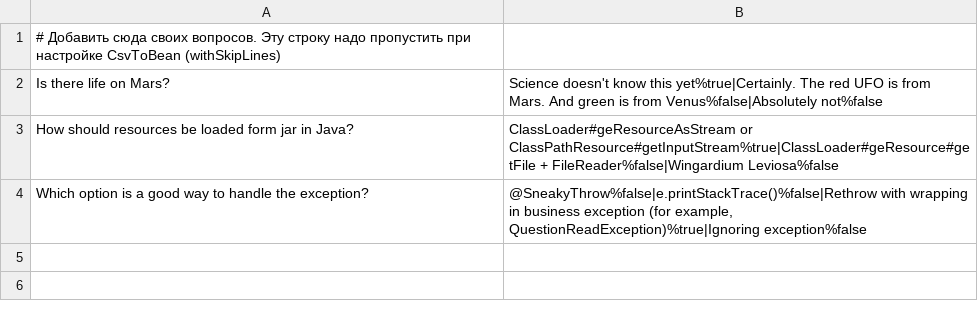
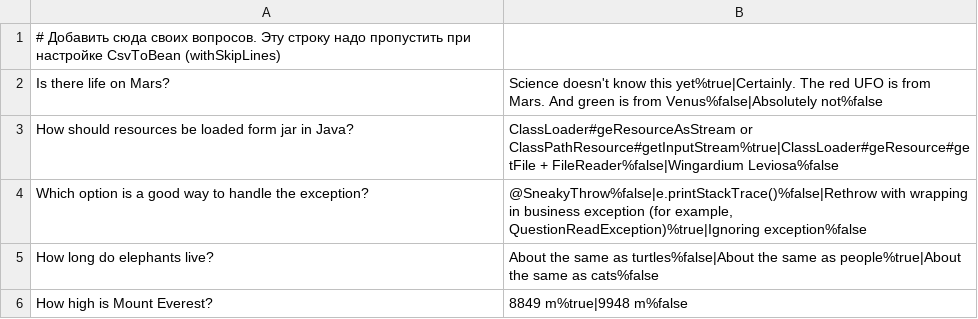
Before and after one commit to viktoriasin/spring-hw, a CSV file: hw01-xml-config/src/main/resources/questions.csv, drawn as a sheet; the diff names each change by its address in the sheet, - before the commit and + after, or states it on an @@ line.

```diff
--- a/hw01-xml-config/src/main/resources/questions.csv
+++ b/hw01-xml-config/src/main/resources/questions.csv
+row 5: How long do elephants live? | About the same as turtles%false|About the same as people%true|About the same as cats%false
+row 6: How high is Mount Everest? | 8849 m%true|9948 m%false
```
Also changed, not shown: 2 other files.
